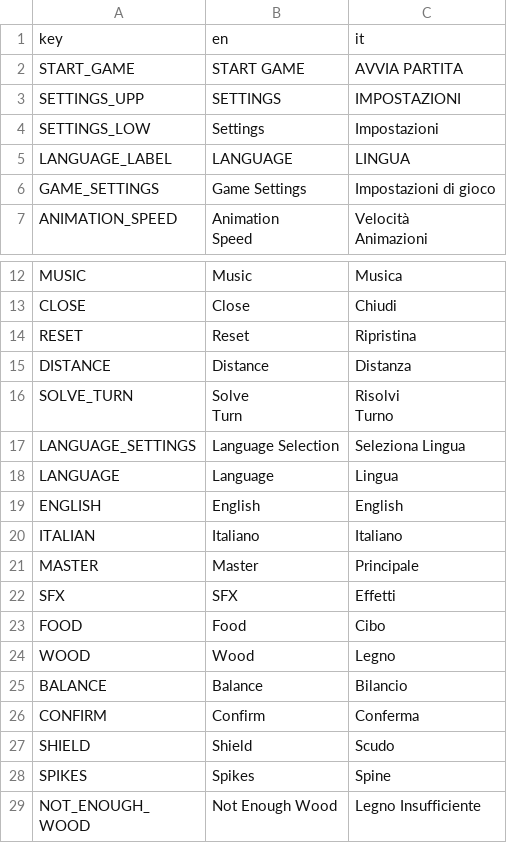
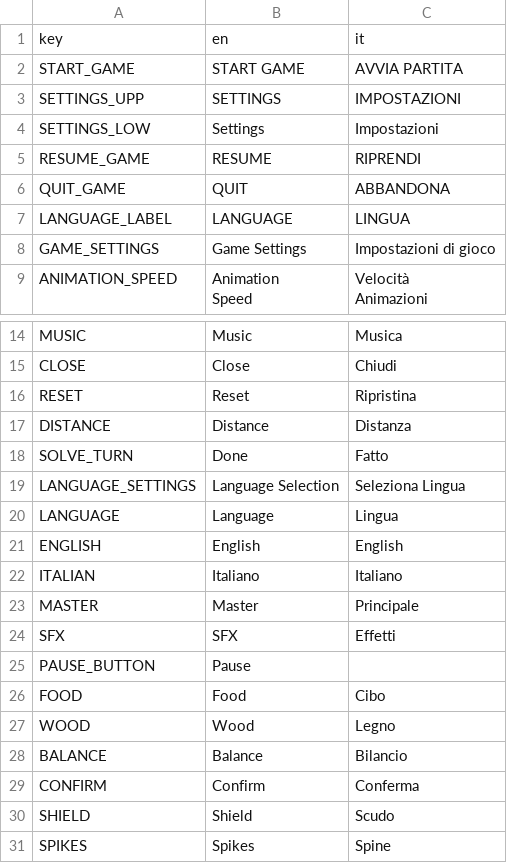
Before and after one commit to Sugo98/godot-77, a CSV file: assets/localization/dictionary.csv, drawn as a sheet; only a part is shown, gaps mark what is left out; the shorter side is filled out with more unchanged rows.

Commit message:
pause in game

```diff
--- a/assets/localization/dictionary.csv
+++ b/assets/localization/dictionary.csv
@@ -4,2 +4,4 @@ SETTINGS_UPP,SETTINGS,IMPOSTAZIONI
 SETTINGS_LOW,Settings,Impostazioni
+RESUME_GAME,RESUME,RIPRENDI
+QUIT_GAME,QUIT,ABBANDONA
 LANGUAGE_LABEL,LANGUAGE,LINGUA
@@ -17,5 +19,3 @@ RESET,Reset,Ripristina
 DISTANCE,Distance,Distanza
-SOLVE_TURN,"Solve
-Turn","Risolvi
-Turno"
+SOLVE_TURN,Done,Fatto
 LANGUAGE_SETTINGS,Language Selection,Seleziona Lingua
@@ -26,2 +26,3 @@ MASTER,Master,Principale
 SFX,SFX,Effetti
+PAUSE_BUTTON,Pause,
 FOOD ,Food,Cibo
```
Also changed, not shown: 16 other files.
